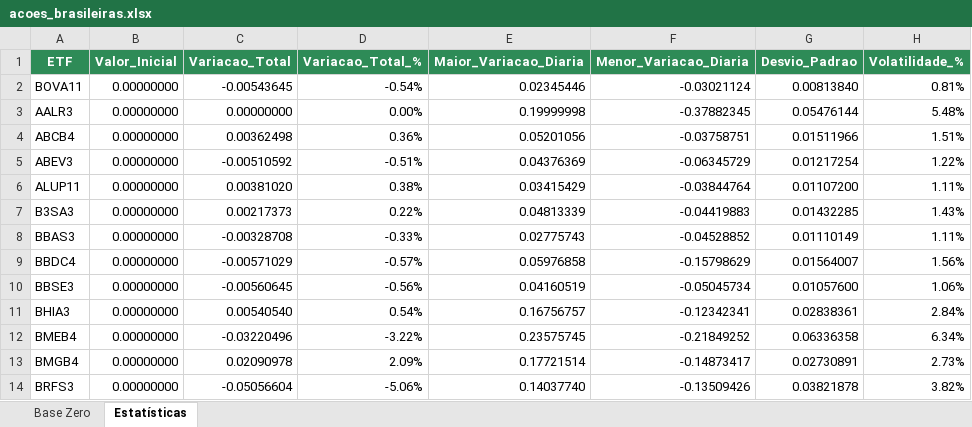
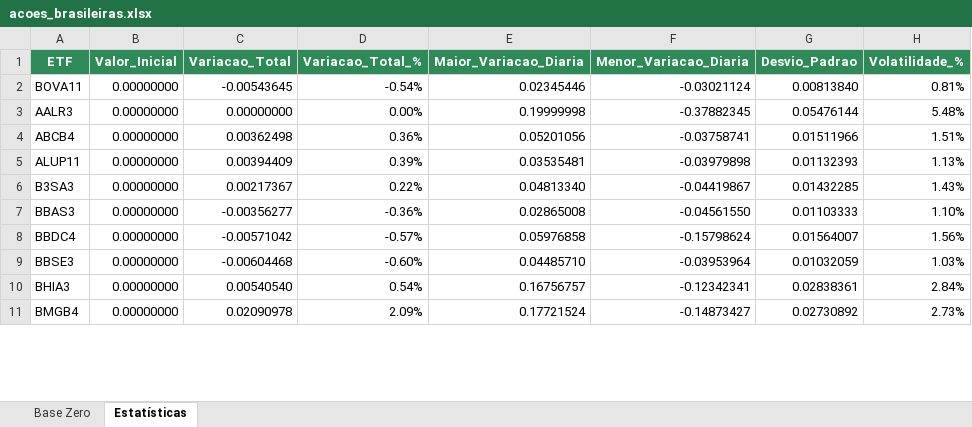
Before and after one commit to psrs2000/Portfolio_Optimizer, an Excel workbook: sample_data/acoes_brasileiras.xlsx, sheet Estatísticas, drawn as a sheet; only a part is shown; values as stored, in another font and other column widths than the file's, no borders; removed rows and columns are numbered as before the commit, all else as after; the diff covers the shown part only; the diff names each change by its address in the sheet, - before the commit and + after, or states it on an @@ line.

```diff
--- a/sample_data/acoes_brasileiras.xlsx (sheet Estatísticas)
+++ b/sample_data/acoes_brasileiras.xlsx (sheet Estatísticas)
-F4 (Menor_Variacao_Diaria): -0.03758751
+F4 (Menor_Variacao_Diaria): -0.03758741
-row 5: ABEV3 | 0.00000000 | -0.00510592 | -0.51% | 0.04376369 | -0.06345729 | 0.01217254 | 1.22%
-C5 (Variacao_Total): 0.00381020
+C5 (Variacao_Total): 0.00394409
-D5 (Variacao_Total_%): 0.38%
+D5 (Variacao_Total_%): 0.39%
-E5 (Maior_Variacao_Diaria): 0.03415429
+E5 (Maior_Variacao_Diaria): 0.03535481
-F5 (Menor_Variacao_Diaria): -0.03844764
+F5 (Menor_Variacao_Diaria): -0.03979898
-G5 (Desvio_Padrao): 0.01107200
+G5 (Desvio_Padrao): 0.01132393
-H5 (Volatilidade_%): 1.11%
+H5 (Volatilidade_%): 1.13%
-C6 (Variacao_Total): 0.00217373
+C6 (Variacao_Total): 0.00217367
-E6 (Maior_Variacao_Diaria): 0.04813339
+E6 (Maior_Variacao_Diaria): 0.04813340
-F6 (Menor_Variacao_Diaria): -0.04419883
+F6 (Menor_Variacao_Diaria): -0.04419867
-C7 (Variacao_Total): -0.00328708
+C7 (Variacao_Total): -0.00356277
-D7 (Variacao_Total_%): -0.33%
+D7 (Variacao_Total_%): -0.36%
-E7 (Maior_Variacao_Diaria): 0.02775743
+E7 (Maior_Variacao_Diaria): 0.02865008
-F7 (Menor_Variacao_Diaria): -0.04528852
+F7 (Menor_Variacao_Diaria): -0.04561550
-G7 (Desvio_Padrao): 0.01110149
+G7 (Desvio_Padrao): 0.01103333
-H7 (Volatilidade_%): 1.11%
+H7 (Volatilidade_%): 1.10%
-C8 (Variacao_Total): -0.00571029
+C8 (Variacao_Total): -0.00571042
-F8 (Menor_Variacao_Diaria): -0.15798629
+F8 (Menor_Variacao_Diaria): -0.15798624
-C9 (Variacao_Total): -0.00560645
+C9 (Variacao_Total): -0.00604468
-D9 (Variacao_Total_%): -0.56%
+D9 (Variacao_Total_%): -0.60%
-E9 (Maior_Variacao_Diaria): 0.04160519
+E9 (Maior_Variacao_Diaria): 0.04485710
-F9 (Menor_Variacao_Diaria): -0.05045734
+F9 (Menor_Variacao_Diaria): -0.03953964
-G9 (Desvio_Padrao): 0.01057600
+G9 (Desvio_Padrao): 0.01032059
-H9 (Volatilidade_%): 1.06%
+H9 (Volatilidade_%): 1.03%
-row 12: BMEB4 | 0.00000000 | -0.03220496 | -3.22% | 0.23575745 | -0.21849252 | 0.06336358 | 6.34%
-E11 (Maior_Variacao_Diaria): 0.17721514
+E11 (Maior_Variacao_Diaria): 0.17721524
-F11 (Menor_Variacao_Diaria): -0.14873417
+F11 (Menor_Variacao_Diaria): -0.14873427
-G11 (Desvio_Padrao): 0.02730891
+G11 (Desvio_Padrao): 0.02730892
-row 14: BRFS3 | 0.00000000 | -0.05056604 | -5.06% | 0.14037740 | -0.13509426 | 0.03821878 | 3.82%
```
Also changed, not shown: 12 removed rows and 202 edited cells elsewhere in this sheet, sheet Base Zero, sample_data/criptomoedas.xlsx, 3 other files.
